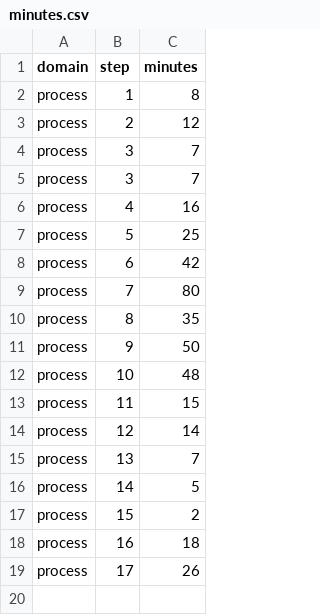
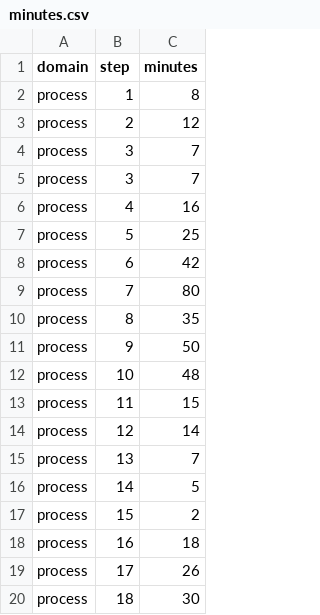
Before and after one commit to pendi1901/SEAI-grpoj, a CSV file: t7/minutes.csv, drawn as a sheet.

Commit message:
t7 minutes: process step 18

```diff
--- a/t7/minutes.csv
+++ b/t7/minutes.csv
@@ -19 +19,2 @@ process,16,18
 process,17,26
+process,18,30
```
